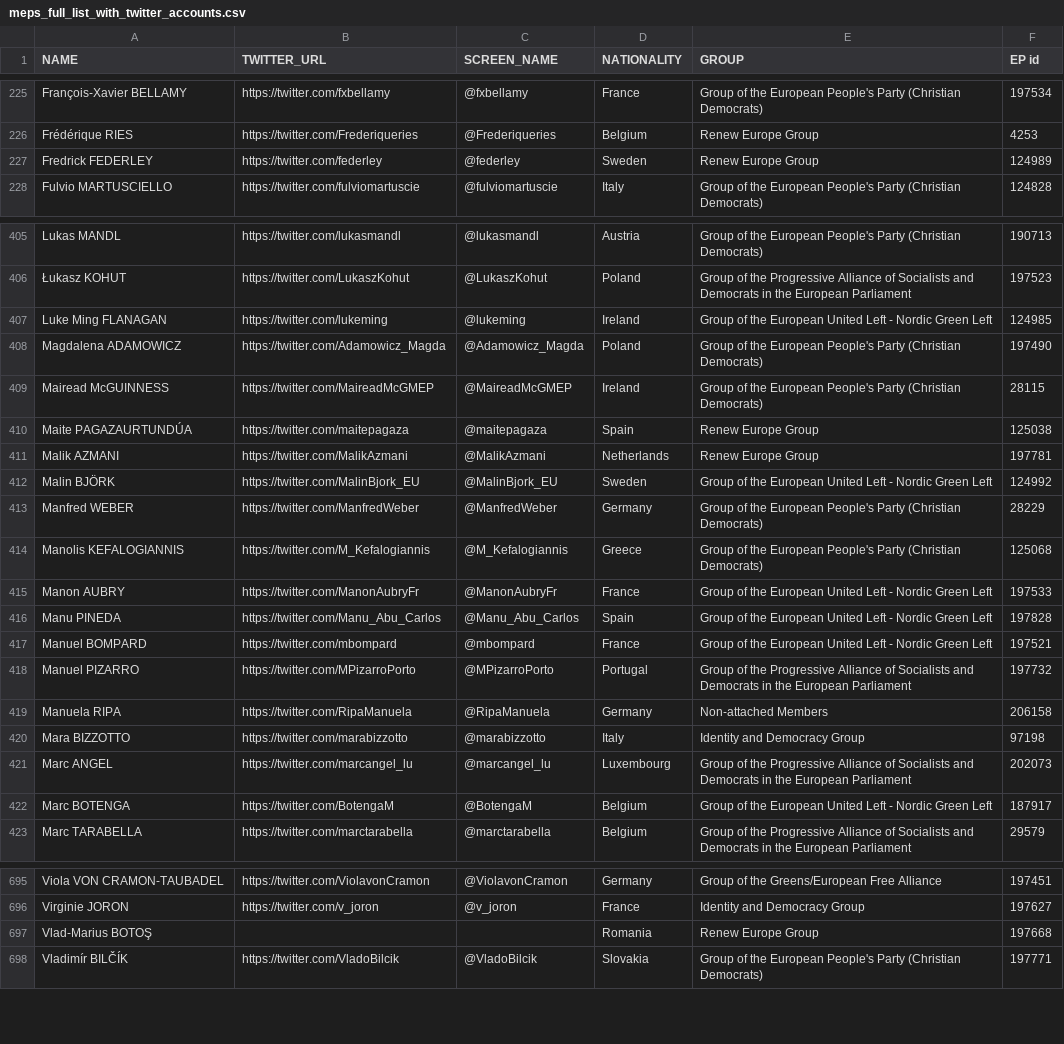
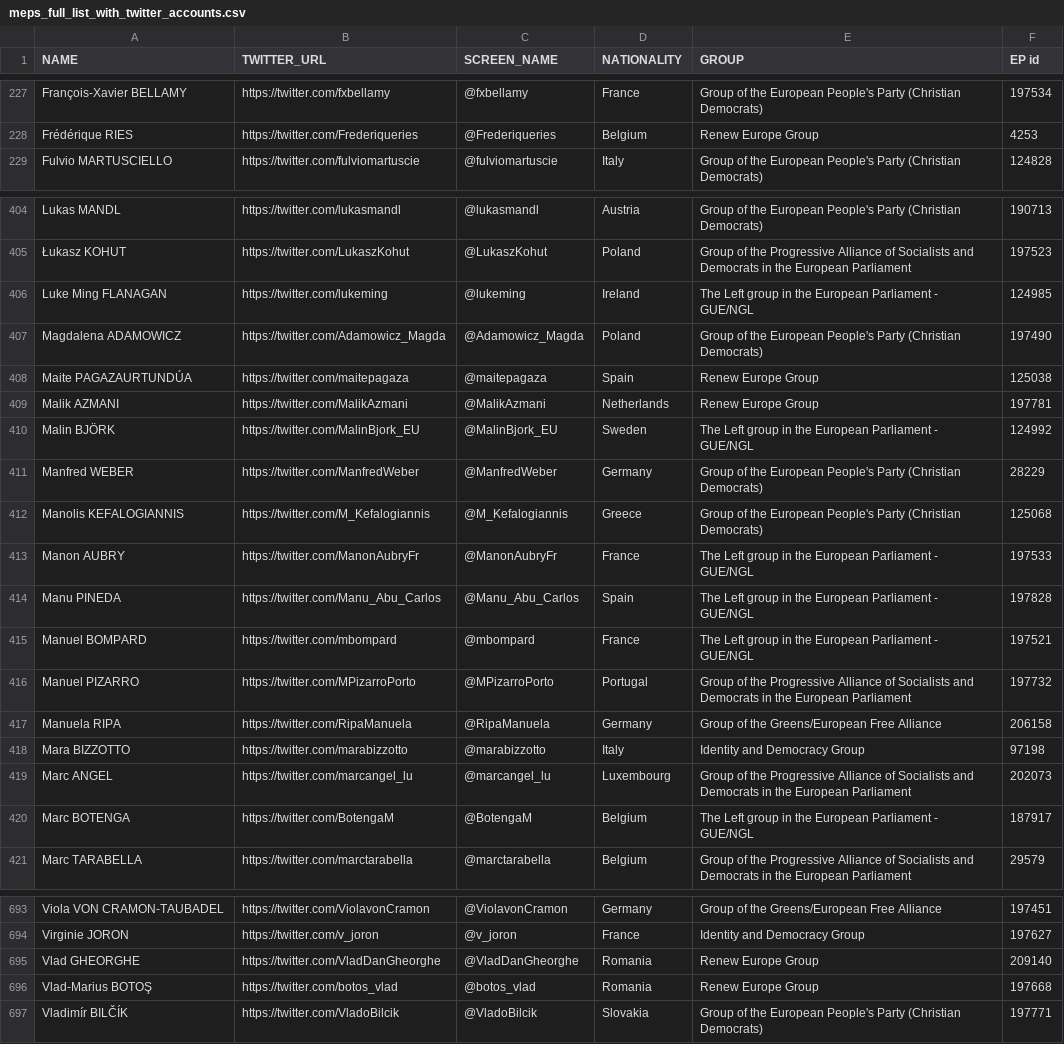
Before and after one commit to eliflab/European-Parliament-Open-Data, a CSV file: meps_full_list_with_twitter_accounts.csv, drawn as a sheet; only a part is shown, gaps mark what is left out; the diff covers the shown part only.

Commit message:
Update meps_full_list_with_twitter_accounts.csv
Update 04-02-2021
New MEPs. Removed old MEPs. Added new accounts. New groups.

```diff
--- a/meps_full_list_with_twitter_accounts.csv
+++ b/meps_full_list_with_twitter_accounts.csv
@@ -226,3 +228,2 @@ François-Xavier BELLAMY,https://twitter.com/fxbellamy,@fxbellamy,France,Group o
 Frédérique RIES,https://twitter.com/Frederiqueries,@Frederiqueries,Belgium,Renew Europe Group,4253
-Fredrick FEDERLEY,https://twitter.com/federley,@federley,Sweden,Renew Europe Group,124989
 Fulvio MARTUSCIELLO,https://twitter.com/fulviomartuscie,@fulviomartuscie,Italy,Group of the European People's Party (Christian Democrats),124828
@@ -406,18 +405,17 @@ Lukas MANDL,https://twitter.com/lukasmandl,@lukasmandl,Austria,Group of the Euro
 Łukasz KOHUT,https://twitter.com/LukaszKohut,@LukaszKohut,Poland,Group of the Progressive Alliance of Socialists and Democrats in the European Parliament,197523
-Luke Ming FLANAGAN,https://twitter.com/lukeming,@lukeming,Ireland,Group of the European United Left - Nordic Green Left,124985
+Luke Ming FLANAGAN,https://twitter.com/lukeming,@lukeming,Ireland,The Left group in the European Parliament - GUE/NGL,124985
 Magdalena ADAMOWICZ,https://twitter.com/Adamowicz_Magda,@Adamowicz_Magda,Poland,Group of the European People's Party (Christian Democrats),197490
-Mairead McGUINNESS,https://twitter.com/MaireadMcGMEP,@MaireadMcGMEP,Ireland,Group of the European People's Party (Christian Democrats),28115
 Maite PAGAZAURTUNDÚA,https://twitter.com/maitepagaza,@maitepagaza,Spain,Renew Europe Group,125038
 Malik AZMANI,https://twitter.com/MalikAzmani,@MalikAzmani,Netherlands,Renew Europe Group,197781
-Malin BJÖRK,https://twitter.com/MalinBjork_EU,@MalinBjork_EU,Sweden,Group of the European United Left - Nordic Green Left,124992
+Malin BJÖRK,https://twitter.com/MalinBjork_EU,@MalinBjork_EU,Sweden,The Left group in the European Parliament - GUE/NGL,124992
 Manfred WEBER,https://twitter.com/ManfredWeber,@ManfredWeber,Germany,Group of the European People's Party (Christian Democrats),28229
 Manolis KEFALOGIANNIS,https://twitter.com/M_Kefalogiannis,@M_Kefalogiannis,Greece,Group of the European People's Party (Christian Democrats),125068
-Manon AUBRY,https://twitter.com/ManonAubryFr,@ManonAubryFr,France,Group of the European United Left - Nordic Green Left,197533
-Manu PINEDA,https://twitter.com/Manu_Abu_Carlos,@Manu_Abu_Carlos,Spain,Group of the European United Left - Nordic Green Left,197828
-Manuel BOMPARD,https://twitter.com/mbompard,@mbompard,France,Group of the European United Left - Nordic Green Left,197521
+Manon AUBRY,https://twitter.com/ManonAubryFr,@ManonAubryFr,France,The Left group in the European Parliament - GUE/NGL,197533
+Manu PINEDA,https://twitter.com/Manu_Abu_Carlos,@Manu_Abu_Carlos,Spain,The Left group in the European Parliament - GUE/NGL,197828
+Manuel BOMPARD,https://twitter.com/mbompard,@mbompard,France,The Left group in the European Parliament - GUE/NGL,197521
 Manuel PIZARRO,https://twitter.com/MPizarroPorto,@MPizarroPorto,Portugal,Group of the Progressive Alliance of Socialists and Democrats in the European Parliament,197732
-Manuela RIPA,https://twitter.com/RipaManuela ,@RipaManuela,Germany,Non-attached Members,206158
+Manuela RIPA,https://twitter.com/RipaManuela,@RipaManuela,Germany,Group of the Greens/European Free Alliance,206158
 Mara BIZZOTTO,https://twitter.com/marabizzotto,@marabizzotto,Italy,Identity and Democracy Group,97198
 Marc ANGEL,https://twitter.com/marcangel_lu,@marcangel_lu,Luxembourg,Group of the Progressive Alliance of Socialists and Democrats in the European Parliament,202073
-Marc BOTENGA,https://twitter.com/BotengaM,@BotengaM,Belgium,Group of the European United Left - Nordic Green Left,187917
+Marc BOTENGA,https://twitter.com/BotengaM,@BotengaM,Belgium,The Left group in the European Parliament - GUE/NGL,187917
 Marc TARABELLA,https://twitter.com/marctarabella,@marctarabella,Belgium,Group of the Progressive Alliance of Socialists and Democrats in the European Parliament,29579
@@ -696,3 +694,4 @@ Viola VON CRAMON-TAUBADEL,https://twitter.com/ViolavonCramon,@ViolavonCramon,Ger
 Virginie JORON,https://twitter.com/v_joron,@v_joron,France,Identity and Democracy Group,197627
-Vlad-Marius BOTOŞ,,,Romania,Renew Europe Group,197668
+Vlad GHEORGHE,https://twitter.com/VladDanGheorghe,@VladDanGheorghe,Romania,Renew Europe Group,209140
+Vlad-Marius BOTOŞ,https://twitter.com/botos_vlad,@botos_vlad,Romania,Renew Europe Group,197668
 Vladimír BILČÍK,https://twitter.com/VladoBilcik,@VladoBilcik,Slovakia,Group of the European People's Party (Christian Democrats),197771
```
Also changed, not shown: 6 added rows, 6 removed rows and 60 edited cells elsewhere in this file.
